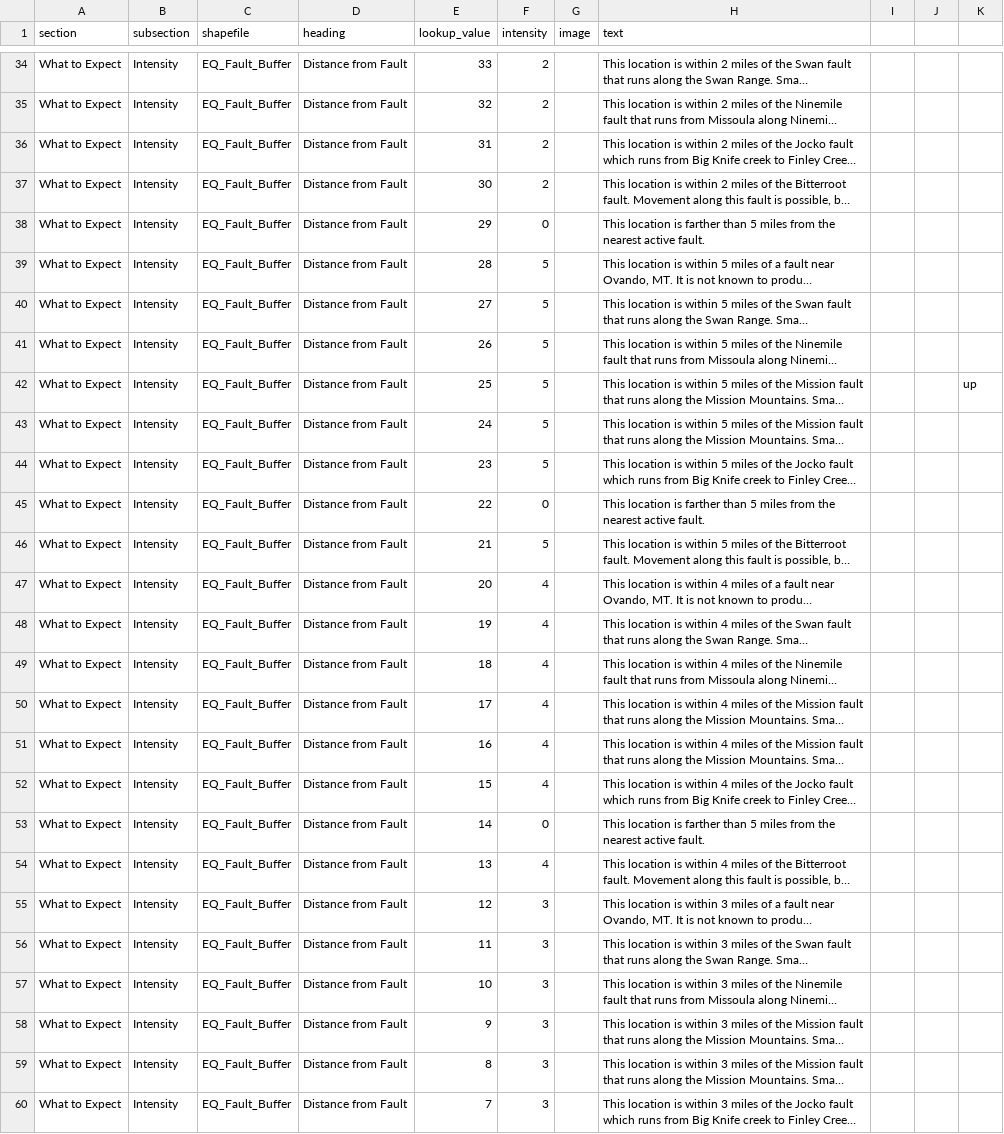
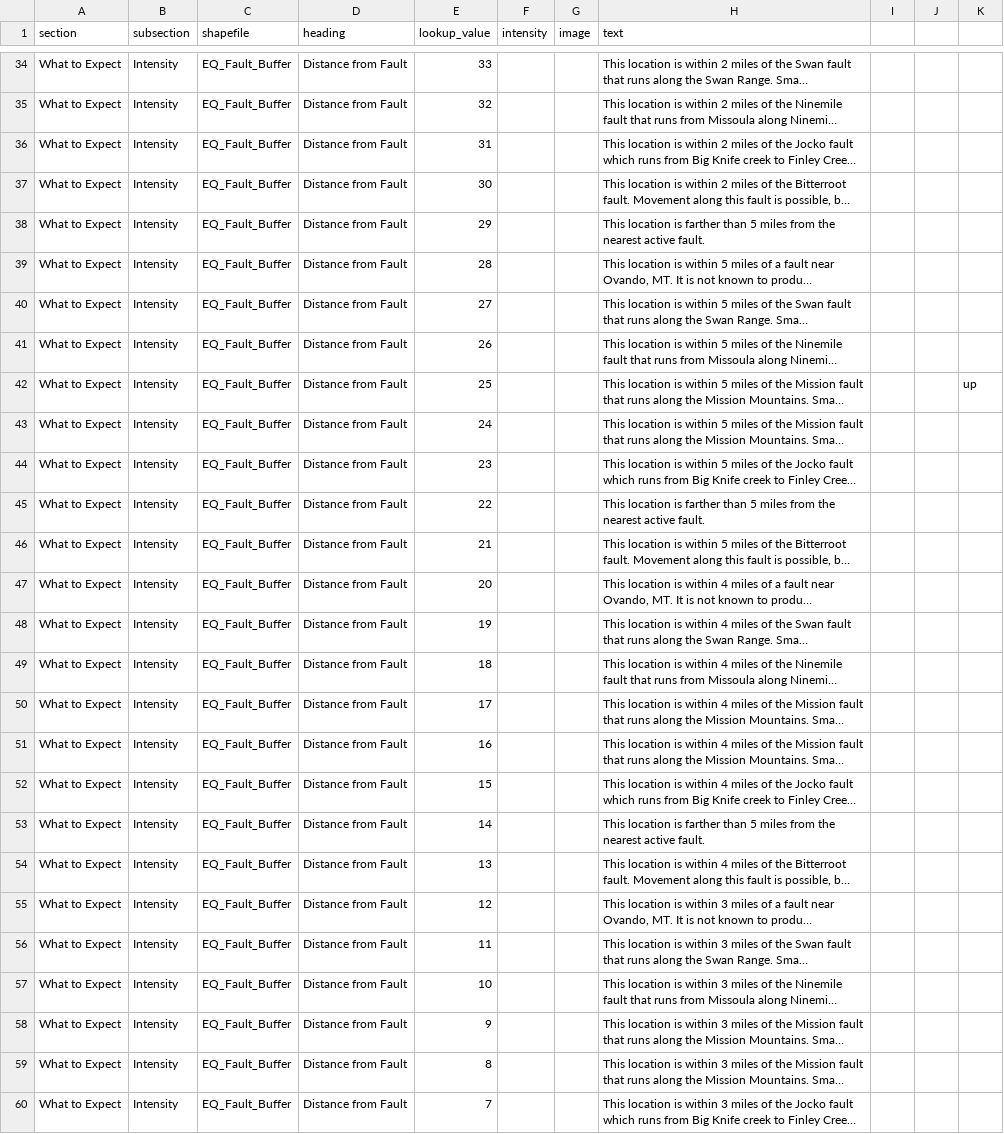
Before and after one commit to hazard-ready/disaster-preparedness, a CSV file: world/data/snuggets.csv, drawn as a sheet; only a part is shown, gaps mark what is left out; long unchanged cells end in …; the diff covers the shown part only; the diff names each change by its address in the sheet, - before the commit and + after, or states it on an @@ line.

```diff
--- a/world/data/snuggets.csv
+++ b/world/data/snuggets.csv
-F34:F37 (intensity): 2
+F34:F37 (intensity): (empty)
-F38 (intensity): 0
+F38 (intensity): (empty)
-F39:F44 (intensity): 5
+F39:F44 (intensity): (empty)
-F45 (intensity): 0
+F45 (intensity): (empty)
-F46 (intensity): 5
+F46 (intensity): (empty)
-F47:F52 (intensity): 4
+F47:F52 (intensity): (empty)
-F53 (intensity): 0
+F53 (intensity): (empty)
-F54 (intensity): 4
+F54 (intensity): (empty)
-F55:F60 (intensity): 3
+F55:F60 (intensity): (empty)
```
Also changed, not shown: 32 edited cells elsewhere in this file.
